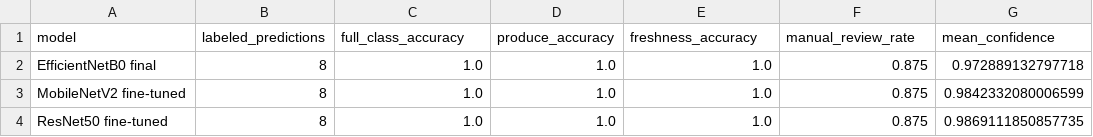
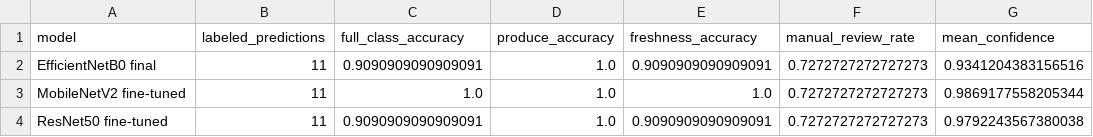
Before and after one commit to muoimeo/advanced-ai-brfn, a CSV file: docs/report_figures/custom_image_validation_summary.csv, drawn as a sheet.

```diff
--- a/docs/report_figures/custom_image_validation_summary.csv
+++ b/docs/report_figures/custom_image_validation_summary.csv
@@ -1,4 +1,4 @@
 model,labeled_predictions,full_class_accuracy,produce_accuracy,freshness_accuracy,manual_review_rate,mean_confidence
-EfficientNetB0 final,8,1.0,1.0,1.0,0.875,0.972889132797718
-MobileNetV2 fine-tuned,8,1.0,1.0,1.0,0.875,0.9842332080006599
-ResNet50 fine-tuned,8,1.0,1.0,1.0,0.875,0.9869111850857735
+EfficientNetB0 final,11,0.9090909090909091,1.0,0.9090909090909091,0.7272727272727273,0.9341204383156516
+MobileNetV2 fine-tuned,11,1.0,1.0,1.0,0.7272727272727273,0.9869177558205344
+ResNet50 fine-tuned,11,0.9090909090909091,1.0,0.9090909090909091,0.7272727272727273,0.9792243567380038
```
Also changed, not shown: docs/report_figures/custom_image_manifest.csv, outputs/quality_rule_eval/action_distribution.csv, 16 other files.
